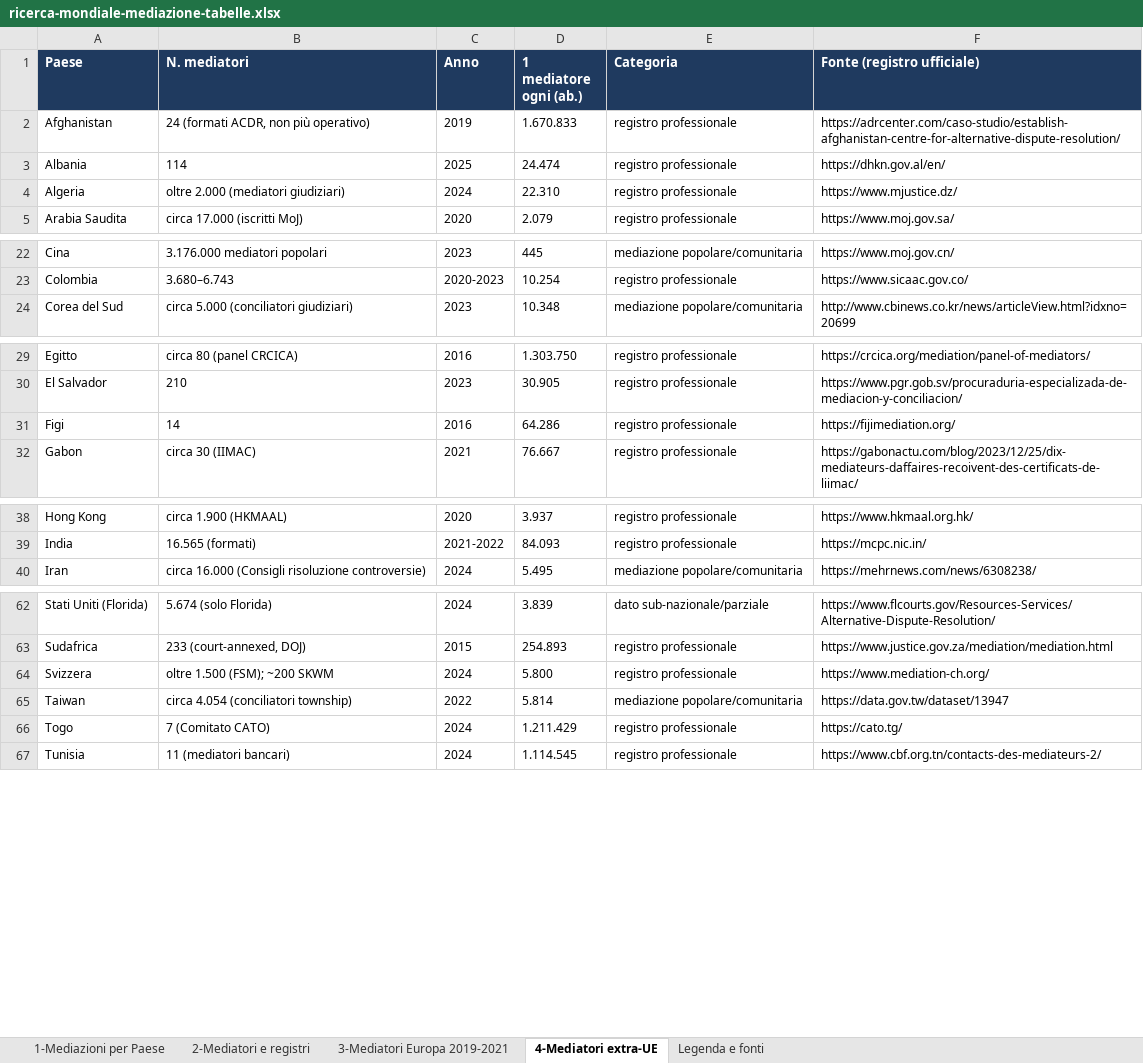
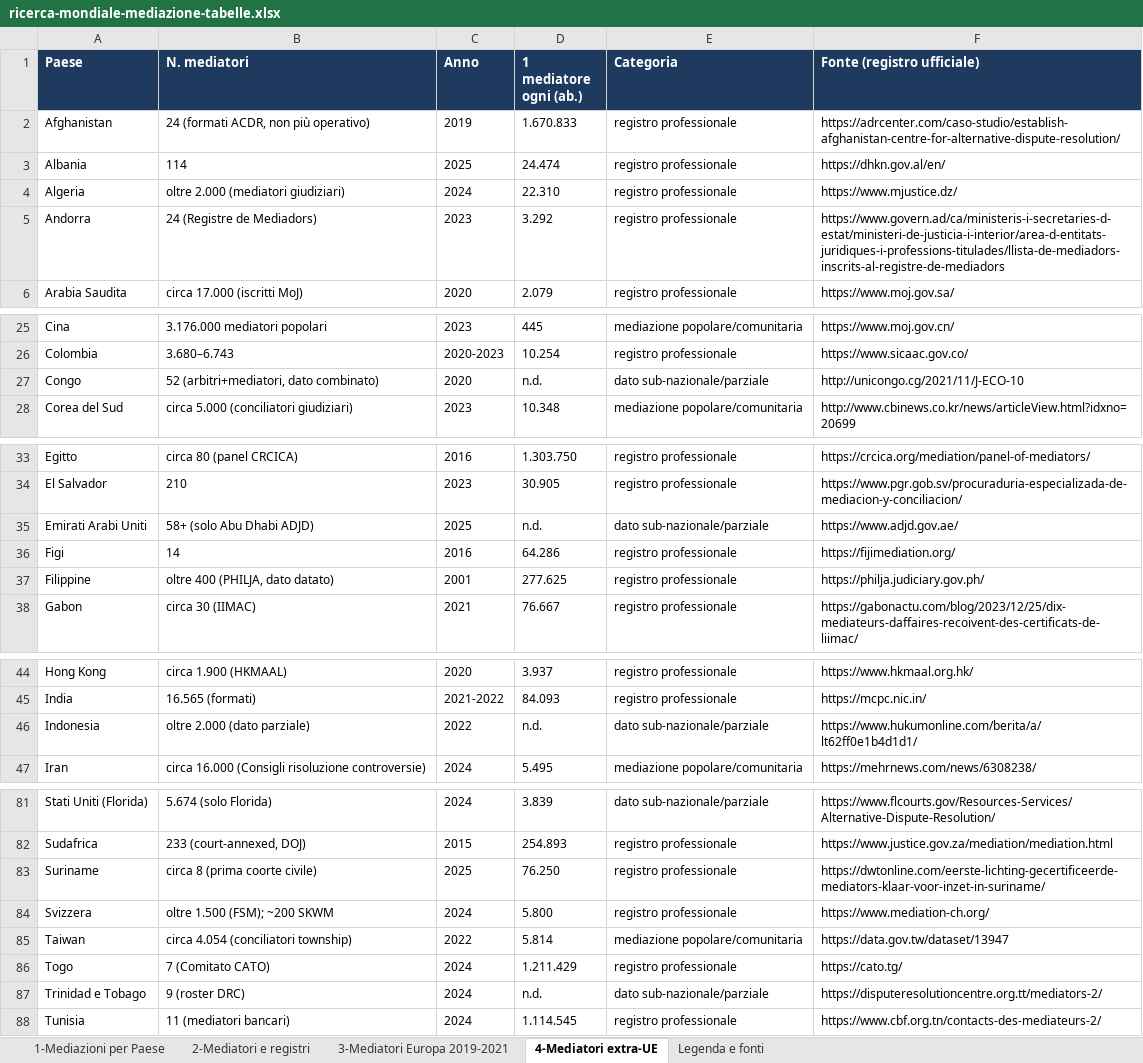
Before and after one commit to calcagnocarloalberto1-star/mediareinformati, an Excel workbook: download/ricerca-mondiale-mediazione-tabelle.xlsx, sheet 4-Mediatori extra-UE, drawn as a sheet; only a part is shown, gaps mark what is left out; values as stored, in another font and other column widths than the file's, no borders; the diff covers the shown part only; the diff names each change by its address in the sheet, - before the commit and + after, or states it on an @@ line.

```diff
--- a/download/ricerca-mondiale-mediazione-tabelle.xlsx (sheet 4-Mediatori extra-UE)
+++ b/download/ricerca-mondiale-mediazione-tabelle.xlsx (sheet 4-Mediatori extra-UE)
+row 5: Andorra | 24 (Registre de Mediadors) | 2023 | 3.292 | registro professionale | https://www.govern.ad/ca/ministeris-i-secretaries-d-estat/ministeri-de-justicia-i-interior/area-d-entitats-juridiques-i-professions-titulades/llista-de-mediadors-inscrits-al-registre-de-mediadors
+row 27: Congo | 52 (arbitri+mediatori, dato combinato) | 2020 | n.d. | dato sub-nazionale/parziale | http://unicongo.cg/2021/11/J-ECO-10
+row 35: Emirati Arabi Uniti | 58+ (solo Abu Dhabi ADJD) | 2025 | n.d. | dato sub-nazionale/parziale | https://www.adjd.gov.ae/
+row 37: Filippine | oltre 400 (PHILJA, dato datato) | 2001 | 277.625 | registro professionale | https://philja.judiciary.gov.ph/
+row 46: Indonesia | oltre 2.000 (dato parziale) | 2022 | n.d. | dato sub-nazionale/parziale | https://www.hukumonline.com/berita/a/lt62ff0e1b4d1d1/
+row 83: Suriname | circa 8 (prima coorte civile) | 2025 | 76.250 | registro professionale | https://dwtonline.com/eerste-lichting-gecertificeerde-mediators-klaar-voor-inzet-in-suriname/
+row 87: Trinidad e Tobago | 9 (roster DRC) | 2024 | n.d. | dato sub-nazionale/parziale | https://disputeresolutioncentre.org.tt/mediators-2/
```
Also changed, not shown: 14 added rows elsewhere in this sheet, sheet 2-Mediatori e registri, 1 other file.
